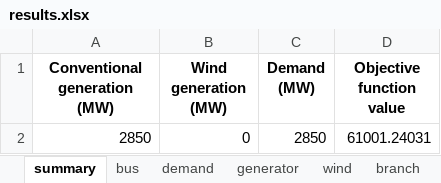
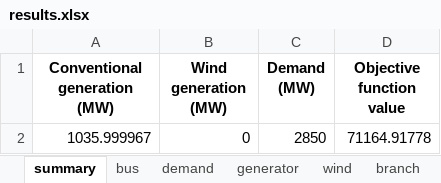
Before and after one commit to RWTH-IAEW/opf-potpourri, an Excel workbook: potpourri/results/results.xlsx, sheet summary, drawn as a sheet; values as stored, in another font and other column widths than the file's, no borders; the diff names each change by its address in the sheet, - before the commit and + after, or states it on an @@ line.

```diff
--- a/potpourri/results/results.xlsx (sheet summary)
+++ b/potpourri/results/results.xlsx (sheet summary)
-A2 (Conventional generation (MW)): 2850
+A2 (Conventional generation (MW)): 1035.999967
-D2 (Objective function value): 61001.24031
+D2 (Objective function value): 71164.91778
```
Also changed, not shown: sheet generator, sheet bus, sheet demand, sheet transformer, sheet branch, sheet wind, 57 other files.
